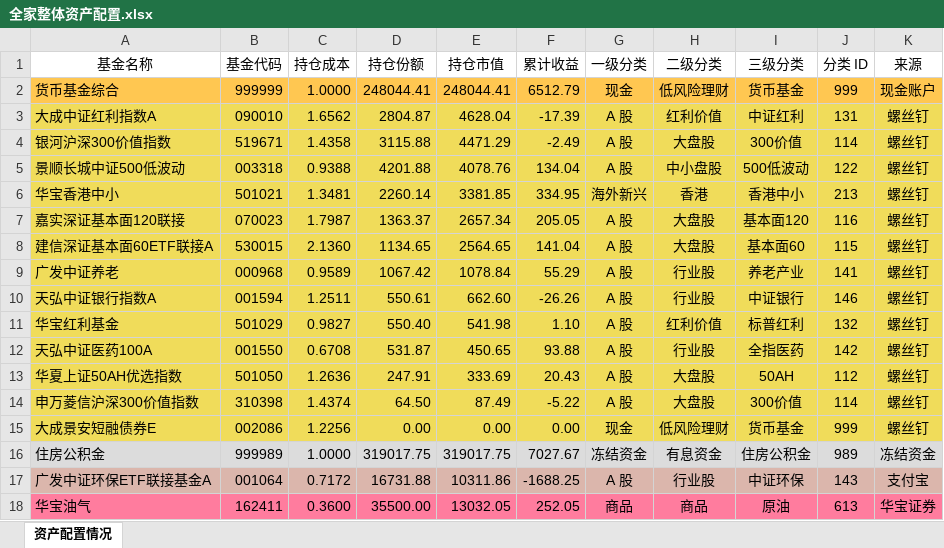
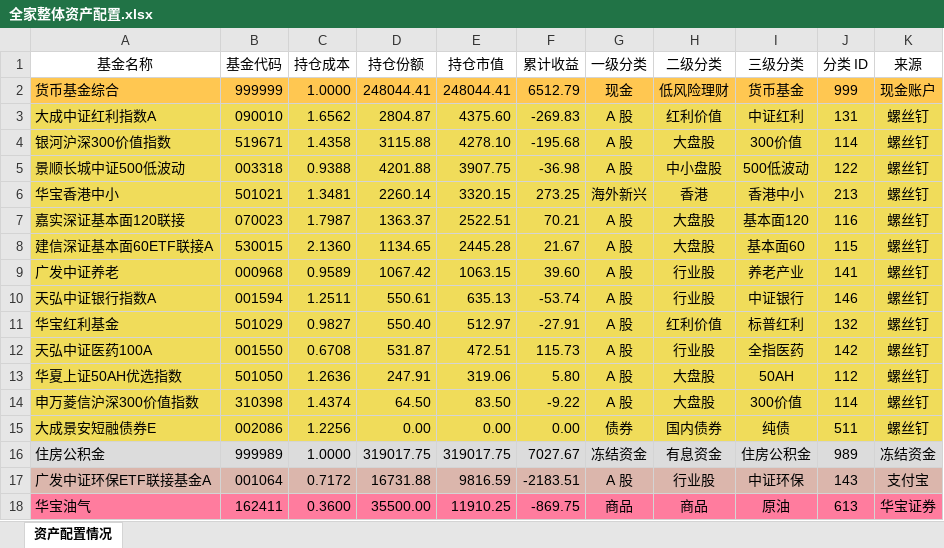
Before and after one commit to klq26/finance-data, an Excel workbook: scripts/output/202002/全家/全家整体资产配置.xlsx, sheet 资产配置情况, drawn as a sheet; only a part is shown; values as stored, in another font and other column widths than the file's, no borders; the diff covers the shown part only; the diff names each change by its address in the sheet, - before the commit and + after, or states it on an @@ line.

```diff
--- a/scripts/output/202002/全家/全家整体资产配置.xlsx (sheet 资产配置情况)
+++ b/scripts/output/202002/全家/全家整体资产配置.xlsx (sheet 资产配置情况)
-E3 (持仓市值): 4628.04
+E3 (持仓市值): 4375.60
-F3 (累计收益): -17.39
+F3 (累计收益): -269.83
-E4 (持仓市值): 4471.29
+E4 (持仓市值): 4278.10
-F4 (累计收益): -2.49
+F4 (累计收益): -195.68
-E5 (持仓市值): 4078.76
+E5 (持仓市值): 3907.75
-F5 (累计收益): 134.04
+F5 (累计收益): -36.98
-E6 (持仓市值): 3381.85
+E6 (持仓市值): 3320.15
-F6 (累计收益): 334.95
+F6 (累计收益): 273.25
-E7 (持仓市值): 2657.34
+E7 (持仓市值): 2522.51
-F7 (累计收益): 205.05
+F7 (累计收益): 70.21
-E8 (持仓市值): 2564.65
+E8 (持仓市值): 2445.28
-F8 (累计收益): 141.04
+F8 (累计收益): 21.67
-E9 (持仓市值): 1078.84
+E9 (持仓市值): 1063.15
-F9 (累计收益): 55.29
+F9 (累计收益): 39.60
-E10 (持仓市值): 662.60
+E10 (持仓市值): 635.13
-F10 (累计收益): -26.26
+F10 (累计收益): -53.74
-E11 (持仓市值): 541.98
+E11 (持仓市值): 512.97
-F11 (累计收益): 1.10
+F11 (累计收益): -27.91
-E12 (持仓市值): 450.65
+E12 (持仓市值): 472.51
-F12 (累计收益): 93.88
+F12 (累计收益): 115.73
-E13 (持仓市值): 333.69
+E13 (持仓市值): 319.06
-F13 (累计收益): 20.43
+F13 (累计收益): 5.80
-E14 (持仓市值): 87.49
+E14 (持仓市值): 83.50
-F14 (累计收益): -5.22
+F14 (累计收益): -9.22
-G15 (一级分类): 现金
+G15 (一级分类): 债券
-H15 (二级分类): 低风险理财
+H15 (二级分类): 国内债券
-I15 (三级分类): 货币基金
+I15 (三级分类): 纯债
-J15 (分类 ID): 999
+J15 (分类 ID): 511
-E17 (持仓市值): 10311.86
+E17 (持仓市值): 9816.59
-F17 (累计收益): -1688.25
+F17 (累计收益): -2183.51
-E18 (持仓市值): 13032.05
+E18 (持仓市值): 11910.25
-F18 (累计收益): 252.05
+F18 (累计收益): -869.75
```
Also changed, not shown: 222 edited cells elsewhere in this sheet, scripts/output/202002/全家/全家整体收益估算.xlsx, 14 other files.
